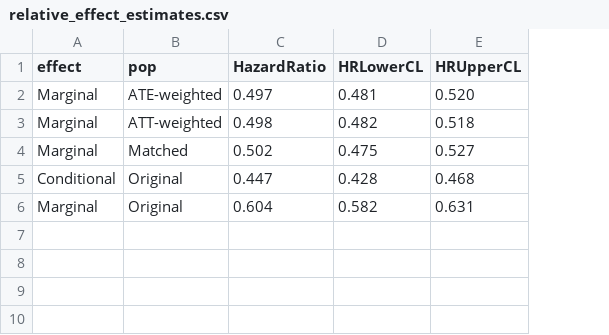
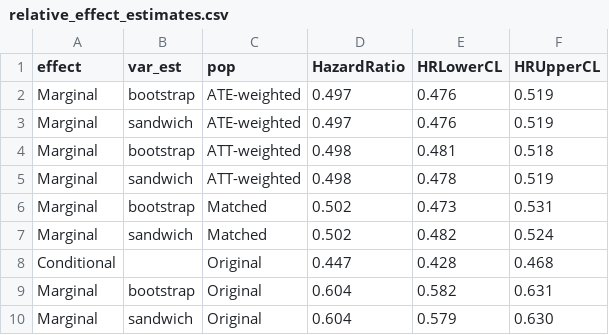
Before and after one commit to thomas-rasmussen/ps-webinar, a CSV file: data/relative_effect_estimates.csv, drawn as a sheet; addresses are those after the commit; the diff names each change by its address in the sheet, - before the commit and + after, or states it on an @@ line.

```diff
--- a/data/relative_effect_estimates.csv
+++ b/data/relative_effect_estimates.csv
+column B (var_est), row 2: bootstrap; row 4: bootstrap; row 6: bootstrap; row 9: bootstrap
-E2 (HRLowerCL): 0.481
+E2 (HRLowerCL): 0.476
-F2 (HRUpperCL): 0.520
+F2 (HRUpperCL): 0.519
+row 3: Marginal | sandwich | ATE-weighted | 0.497 | 0.476 | 0.519
-E4 (HRLowerCL): 0.482
+E4 (HRLowerCL): 0.481
+row 5: Marginal | sandwich | ATT-weighted | 0.498 | 0.478 | 0.519
-E6 (HRLowerCL): 0.475
+E6 (HRLowerCL): 0.473
-F6 (HRUpperCL): 0.527
+F6 (HRUpperCL): 0.531
+row 7: Marginal | sandwich | Matched | 0.502 | 0.482 | 0.524
+row 10: Marginal | sandwich | Original | 0.604 | 0.579 | 0.630
```
Also changed, not shown: data/absolute_effect_estimates.csv, data/cumulative_incidences.csv, 37 other files.
